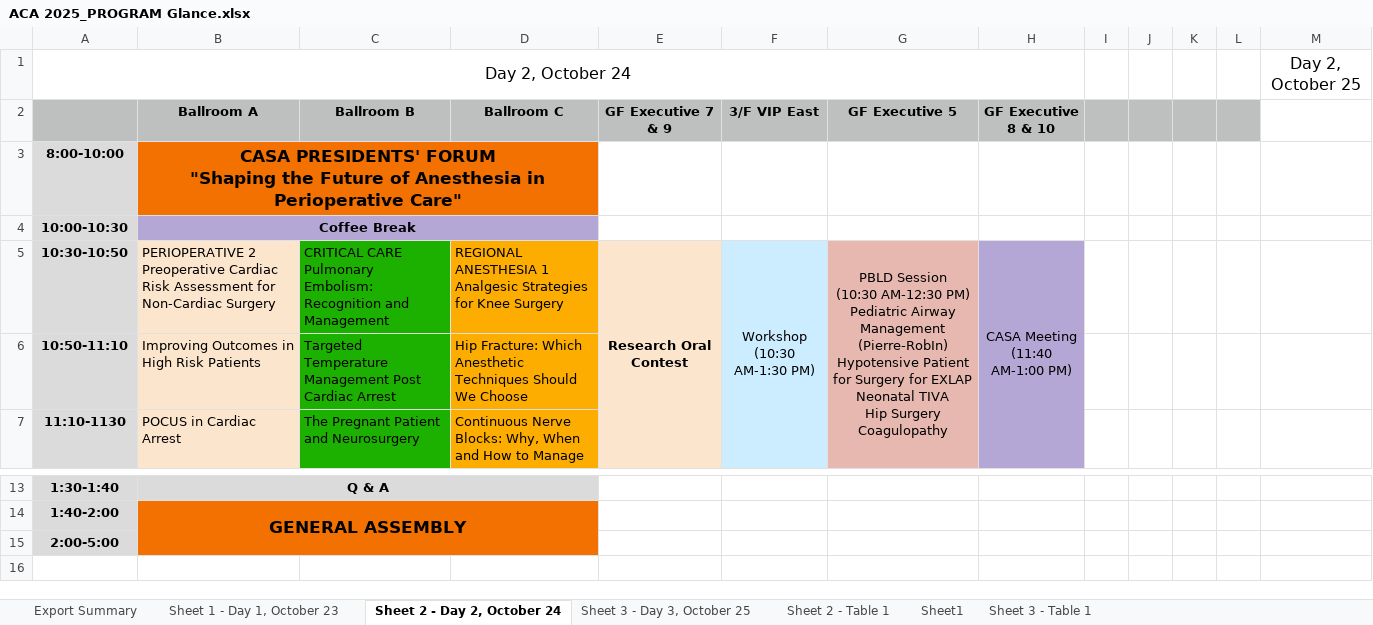
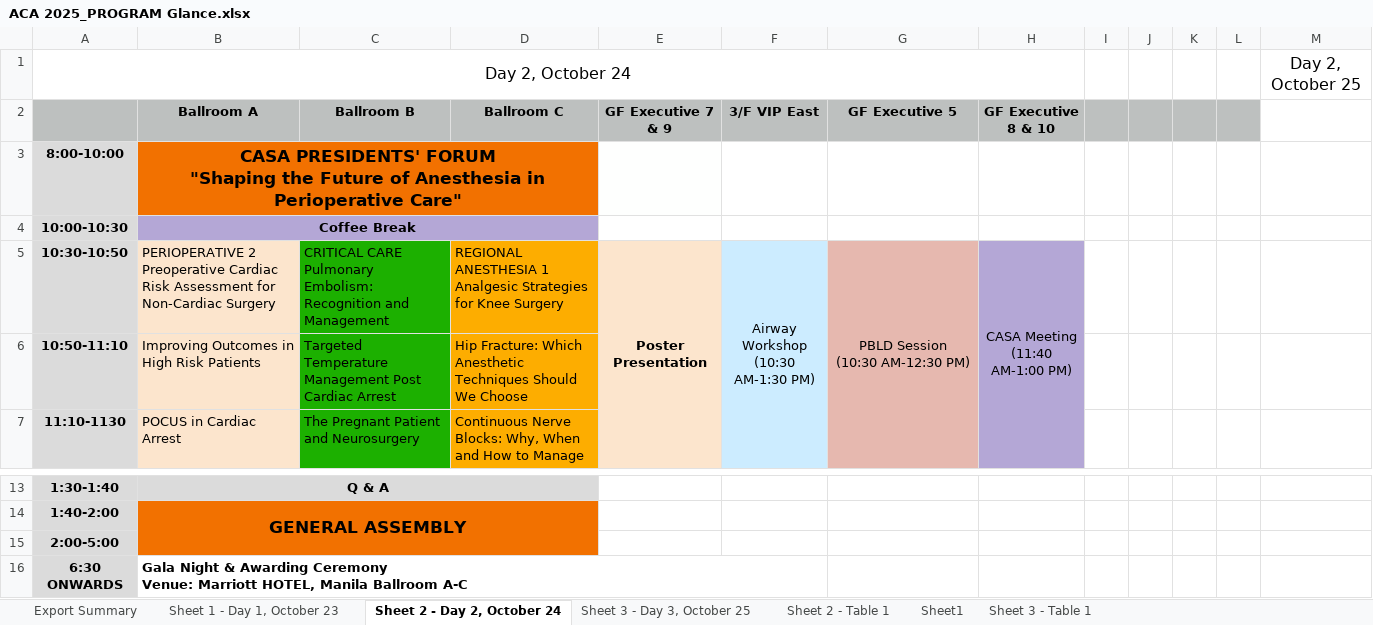
Before and after one commit to pcreyes9/philsoca, an Excel workbook: ACA 2025_PROGRAM Glance.xlsx, sheet Sheet 2 - Day 2, October 24, drawn as a sheet; only a part is shown, gaps mark what is left out; values as stored, in another font and other column widths than the file's, no borders; ↵ is a line break in a cell; the diff names each change by its address in the sheet, - before the commit and + after, or states it on an @@ line.

```diff
--- a/ACA 2025_PROGRAM Glance.xlsx (sheet Sheet 2 - Day 2, October 24)
+++ b/ACA 2025_PROGRAM Glance.xlsx (sheet Sheet 2 - Day 2, October 24)
-E5 (GF Executive 7 & 9): Research Oral Contest
+E5 (GF Executive 7 & 9): Poster Presentation
-F5 (3/F VIP East): Workshop ↵ (10:30 AM-1:30 PM)
+F5 (3/F VIP East): Airway Workshop ↵ (10:30 AM-1:30 PM)
-G5 (GF Executive 5): …AM-12:30 PM) ↵ Pediatric Airway Management (Pierre-RobIn) ↵ Hypotensive Patient for Surgery for EXLAP ↵ Neonatal TIVA ↵ Hip Surgery ↵ Coagulopathy
+G5 (GF Executive 5): …AM-12:30 PM)
+row 16: 6:30 ONWARDS | Gala Night & Awarding Ceremony ↵ Venue: Marriott HOTEL, Manila Ballroom A-C
```
Also changed, not shown: sheet Sheet 3 - Day 3, October 25, sheet Sheet 1 - Day 1, October 23, 2 other files.
